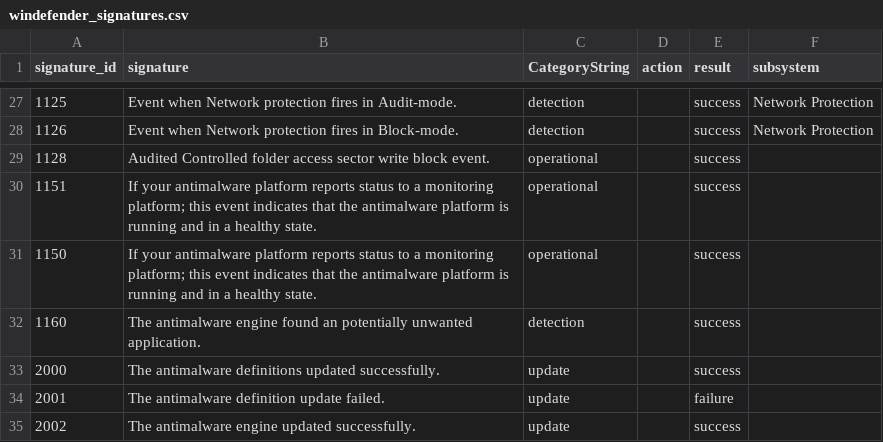
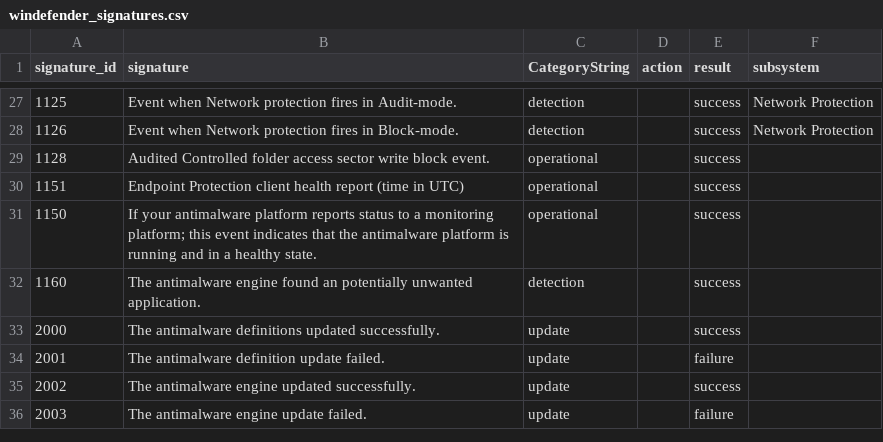
Before and after one commit to nextpart/Defender_TA_nxtp, a CSV file: lookups/windefender_signatures.csv, drawn as a sheet; only a part is shown, gaps mark what is left out; the shorter side is filled out with more unchanged rows.

Commit message:
Eventid 1151 description updated

```diff
--- a/lookups/windefender_signatures.csv
+++ b/lookups/windefender_signatures.csv
@@ -29,3 +29,3 @@
 "1128","Audited Controlled folder access sector write block event.","operational",,"success",
-"1151","If your antimalware platform reports status to a monitoring platform; this event indicates that the antimalware platform is running and in a healthy state.","operational",,"success",
+"1151","Endpoint Protection client health report (time in UTC)","operational",,"success",
 "1150","If your antimalware platform reports status to a monitoring platform; this event indicates that the antimalware platform is running and in a healthy state.","operational",,"success",
```
